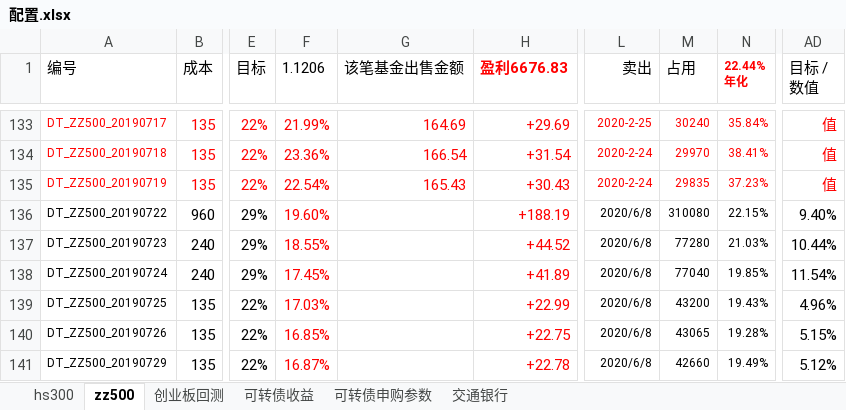
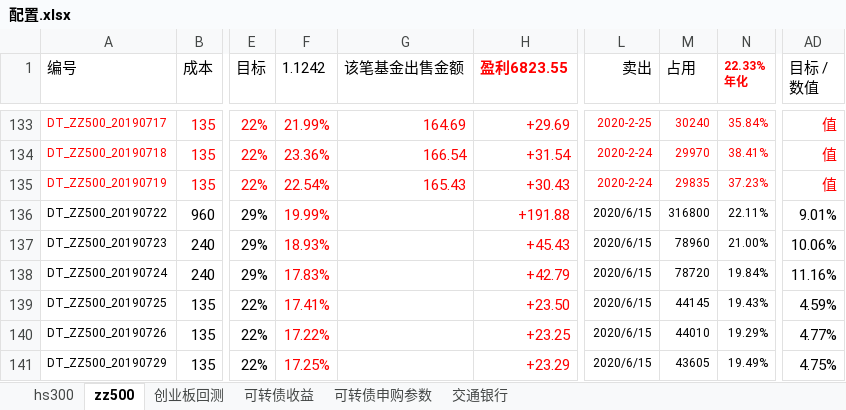
Before and after one commit to husky8/cccode, an Excel workbook: invest/配置.xlsx, sheet zz500, drawn as a sheet; only a part is shown, gaps mark what is left out; values as stored, in another font and other column widths than the file's, no borders; charts and pictures and conditional formats not drawn; ↵ is a line break in a cell; the diff covers the shown part only; the diff names each change by its address in the sheet, - before the commit and + after, or states it on an @@ line.

```diff
--- a/invest/配置.xlsx (sheet zz500)
+++ b/invest/配置.xlsx (sheet zz500)
-F1: 1.1206
+F1: 1.1242
-H1: 盈利6676.83
+H1: 盈利6823.55
-N1: 22.44% ↵ 年化
+N1: 22.33% ↵ 年化
-F136 (1.1242): 19.60%
+F136 (1.1242): 19.99%
-H136 (盈利6823.55): +188.19
+H136 (盈利6823.55): +191.88
-L136:L141 (卖出): 2020/6/8
+L136:L141 (卖出): 2020/6/15
-M136 (占用): 310080
+M136 (占用): 316800
-N136 (22.33% 年化): 22.15%
+N136 (22.33% 年化): 22.11%
-AD136 (目标 / 数值): 9.40%
+AD136 (目标 / 数值): 9.01%
-F137 (1.1242): 18.55%
+F137 (1.1242): 18.93%
-H137 (盈利6823.55): +44.52
+H137 (盈利6823.55): +45.43
-M137 (占用): 77280
+M137 (占用): 78960
-N137 (22.33% 年化): 21.03%
+N137 (22.33% 年化): 21.00%
-AD137 (目标 / 数值): 10.44%
+AD137 (目标 / 数值): 10.06%
-F138 (1.1242): 17.45%
+F138 (1.1242): 17.83%
-H138 (盈利6823.55): +41.89
+H138 (盈利6823.55): +42.79
-M138 (占用): 77040
+M138 (占用): 78720
-N138 (22.33% 年化): 19.85%
+N138 (22.33% 年化): 19.84%
-AD138 (目标 / 数值): 11.54%
+AD138 (目标 / 数值): 11.16%
-F139 (1.1242): 17.03%
+F139 (1.1242): 17.41%
-H139 (盈利6823.55): +22.99
+H139 (盈利6823.55): +23.50
-M139 (占用): 43200
+M139 (占用): 44145
-AD139 (目标 / 数值): 4.96%
+AD139 (目标 / 数值): 4.59%
-F140 (1.1242): 16.85%
+F140 (1.1242): 17.22%
-H140 (盈利6823.55): +22.75
+H140 (盈利6823.55): +23.25
-M140 (占用): 43065
+M140 (占用): 44010
-N140 (22.33% 年化): 19.28%
+N140 (22.33% 年化): 19.29%
-AD140 (目标 / 数值): 5.15%
+AD140 (目标 / 数值): 4.77%
-F141 (1.1242): 16.87%
+F141 (1.1242): 17.25%
-H141 (盈利6823.55): +22.78
+H141 (盈利6823.55): +23.29
-M141 (占用): 42660
+M141 (占用): 43605
-AD141 (目标 / 数值): 5.12%
+AD141 (目标 / 数值): 4.75%
```
Also changed, not shown: 5 added rows, 1621 edited cells and cell formats elsewhere in this sheet, sheet hs300, sheet 可转债收益.
